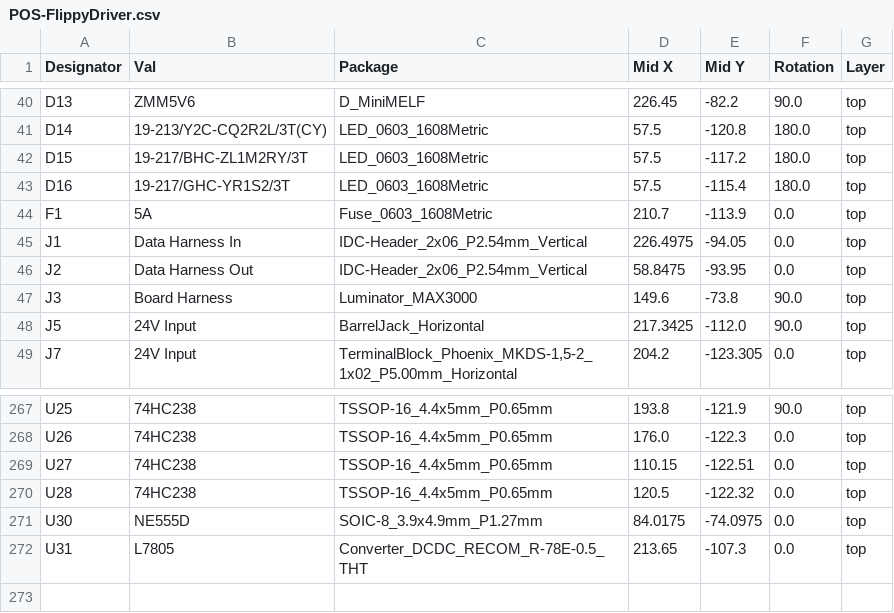
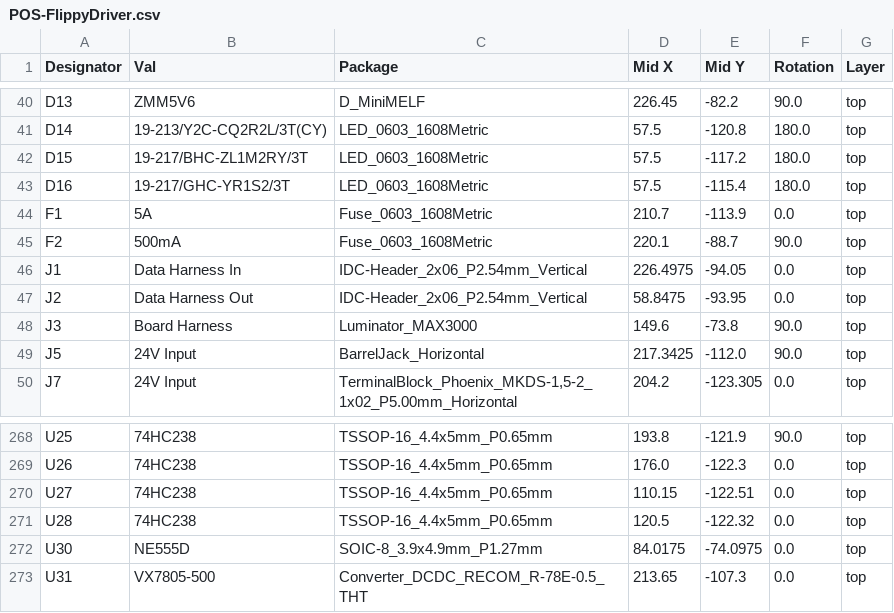
Before and after one commit to NietoSkunk/FlippyDriver, a CSV file: assembly/POS-FlippyDriver.csv, drawn as a sheet; only a part is shown, gaps mark what is left out.

```diff
--- a/assembly/POS-FlippyDriver.csv
+++ b/assembly/POS-FlippyDriver.csv
@@ -44,2 +44,3 @@ D16,19-217/GHC-YR1S2/3T,LED_0603_1608Metric,57.5,-115.4,180.0,top
 F1,5A,Fuse_0603_1608Metric,210.7,-113.9,0.0,top
+F2,500mA,Fuse_0603_1608Metric,220.1,-88.7,90.0,top
 J1,Data Harness In,IDC-Header_2x06_P2.54mm_Vertical,226.4975,-94.05,0.0,top
@@ -271,2 +272,2 @@ U28,74HC238,TSSOP-16_4.4x5mm_P0.65mm,120.5,-122.32,0.0,top
 U30,NE555D,SOIC-8_3.9x4.9mm_P1.27mm,84.0175,-74.0975,0.0,top
-U31,L7805,Converter_DCDC_RECOM_R-78E-0.5_THT,213.65,-107.3,0.0,top
+U31,VX7805-500 ,Converter_DCDC_RECOM_R-78E-0.5_THT,213.65,-107.3,0.0,top
```
Also changed, not shown: assembly/BOM-FlippyDriver.csv, 19 other files.
